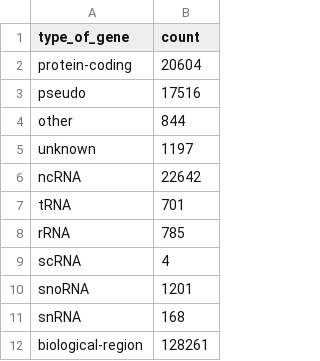
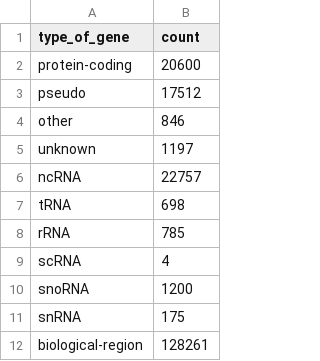
Before and after one commit to nickzren/human-gene, a CSV file: data/output/gene_type_summary.csv, drawn as a sheet.

```diff
--- a/data/output/gene_type_summary.csv
+++ b/data/output/gene_type_summary.csv
@@ -1,12 +1,12 @@
 "type_of_gene","count"
-"protein-coding","20604"
-"pseudo","17516"
-"other","844"
+"protein-coding","20600"
+"pseudo","17512"
+"other","846"
 "unknown","1197"
-"ncRNA","22642"
-"tRNA","701"
+"ncRNA","22757"
+"tRNA","698"
 "rRNA","785"
 "scRNA","4"
-"snoRNA","1201"
-"snRNA","168"
+"snoRNA","1200"
+"snRNA","175"
 "biological-region","128261"
```
Also changed, not shown: 2 other files.
